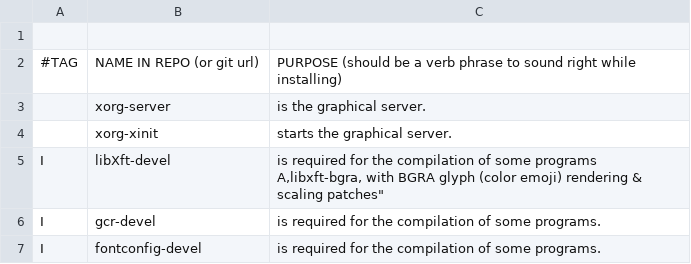
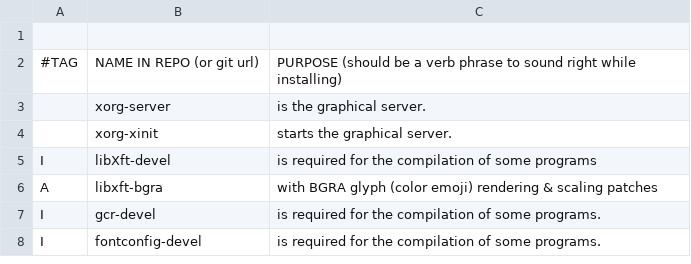
Before and after one commit to vivi870123/i3script, a CSV file: progs.csv, drawn as a sheet; only a part is shown.

Commit message:
Update progs.csv

```diff
--- a/progs.csv
+++ b/progs.csv
@@ -4,4 +4,4 @@
 ,xorg-xinit,"starts the graphical server."
-I,libXft-devel,"is required for the compilation of some programs
-A,libxft-bgra, "with BGRA glyph (color emoji) rendering & scaling patches"
+I,libXft-devel,"is required for the compilation of some programs"
+A,libxft-bgra, "with BGRA glyph (color emoji) rendering & scaling patches"
 I,gcr-devel,"is required for the compilation of some programs."
```
